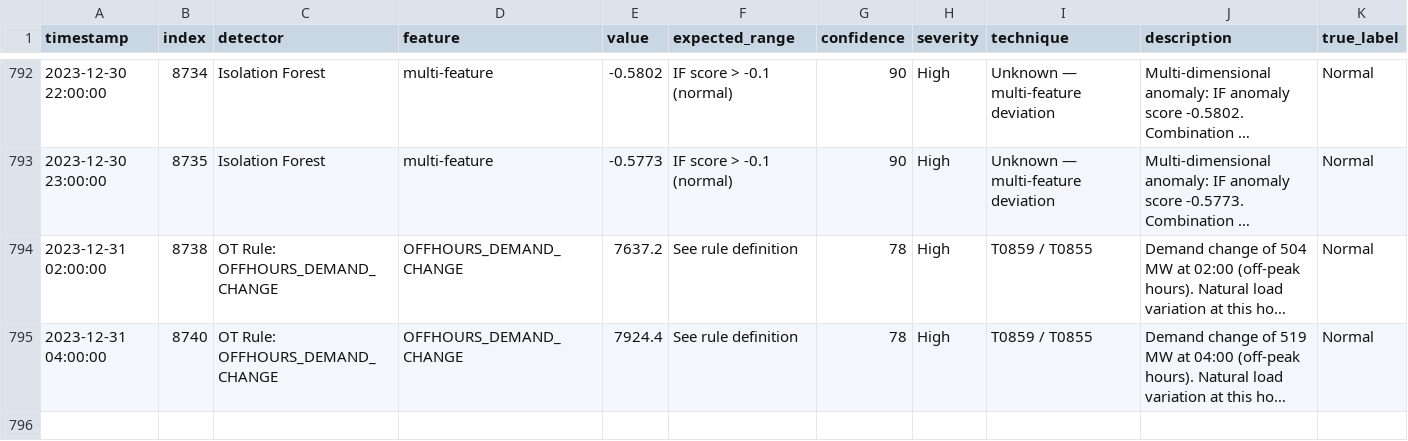
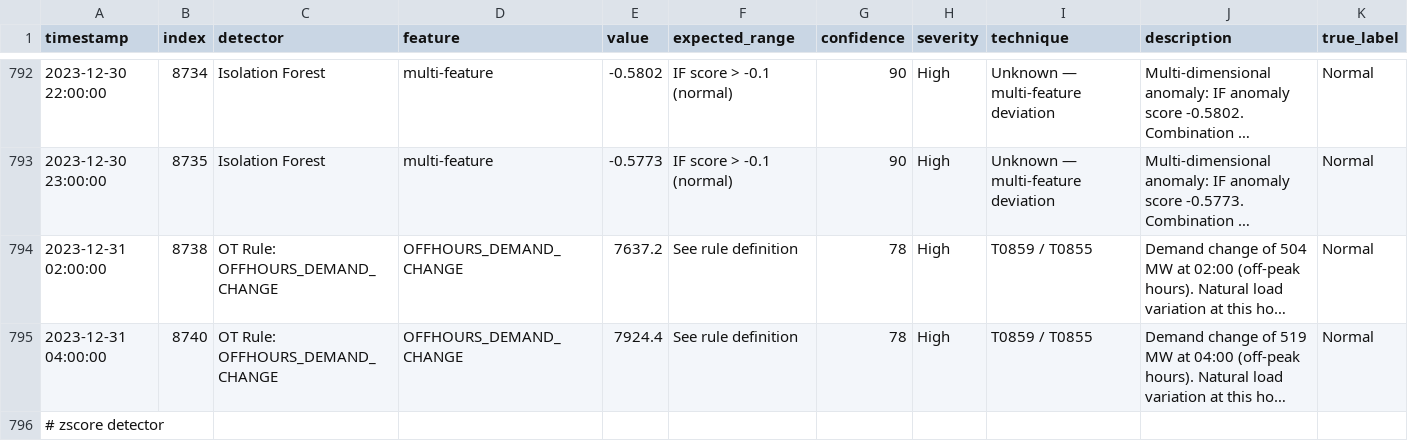
Before and after one commit to Ashwatha4502/tangedco-ot-security, a CSV file: anomaly-detection/src/anomaly_detections.csv, drawn as a sheet; only a part is shown, gaps mark what is left out; long unchanged cells end in …; the diff names each change by its address in the sheet, - before the commit and + after, or states it on an @@ line.

Commit message:
feat(anomaly-detection): implement Z-Score rolling 24h window detector

```diff
--- a/anomaly-detection/src/anomaly_detections.csv
+++ b/anomaly-detection/src/anomaly_detections.csv
+row 796: # zscore detector
```
